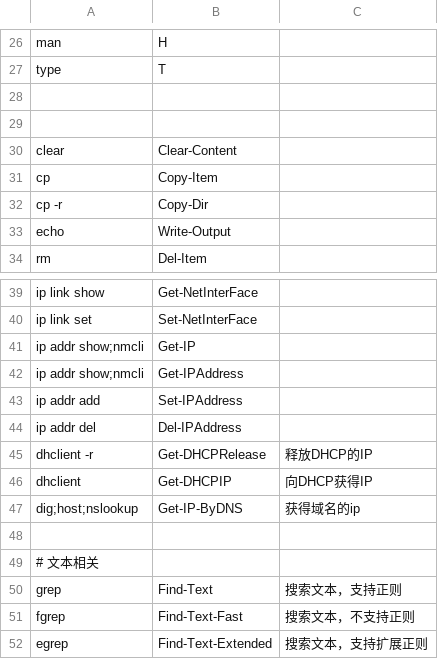
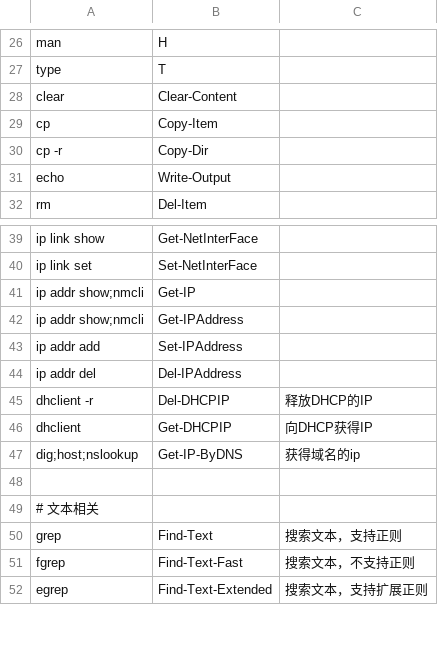
Before and after one commit to zoollcar/Alias-LinuxCommand-ByRules, a CSV file: myalias.csv, drawn as a sheet; only a part is shown, gaps mark what is left out; the diff covers the shown part only.

```diff
--- a/myalias.csv
+++ b/myalias.csv
@@ -27,4 +27,2 @@ man,H,
 type,T,
-,,
-,,
 clear,Clear-Content,
@@ -44,3 +44,3 @@ ip addr add,Set-IPAddress,
 ip addr del,Del-IPAddress,
-dhclient -r,Get-DHCPRelease,释放DHCP的IP
+dhclient -r,Del-DHCPIP,释放DHCP的IP
 dhclient,Get-DHCPIP,向DHCP获得IP
```
Also changed, not shown: 15 added rows, 18 removed rows, 17 moved rows and 6 edited cells elsewhere in this file.
